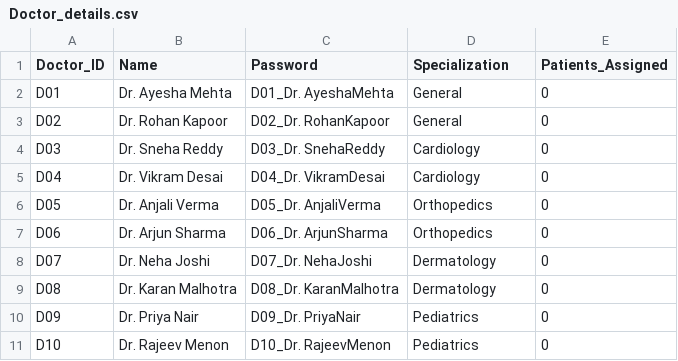
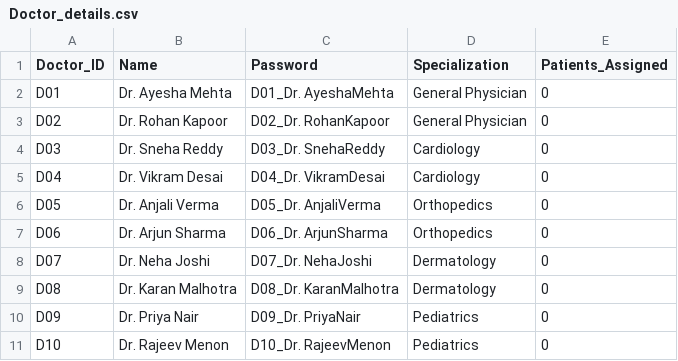
Before and after one commit to suprithcy/Hospital360, a CSV file: Doctor_details.csv, drawn as a sheet.

Commit message:
Update Doctor_details.csv

```diff
--- a/Doctor_details.csv
+++ b/Doctor_details.csv
@@ -1,4 +1,4 @@
 Doctor_ID,Name,Password,Specialization,Patients_Assigned
-D01,Dr. Ayesha Mehta,D01_Dr. AyeshaMehta,General,0
-D02,Dr. Rohan Kapoor,D02_Dr. RohanKapoor,General,0
+D01,Dr. Ayesha Mehta,D01_Dr. AyeshaMehta,General Physician,0
+D02,Dr. Rohan Kapoor,D02_Dr. RohanKapoor,General Physician,0
 D03,Dr. Sneha Reddy,D03_Dr. SnehaReddy,Cardiology,0
```
